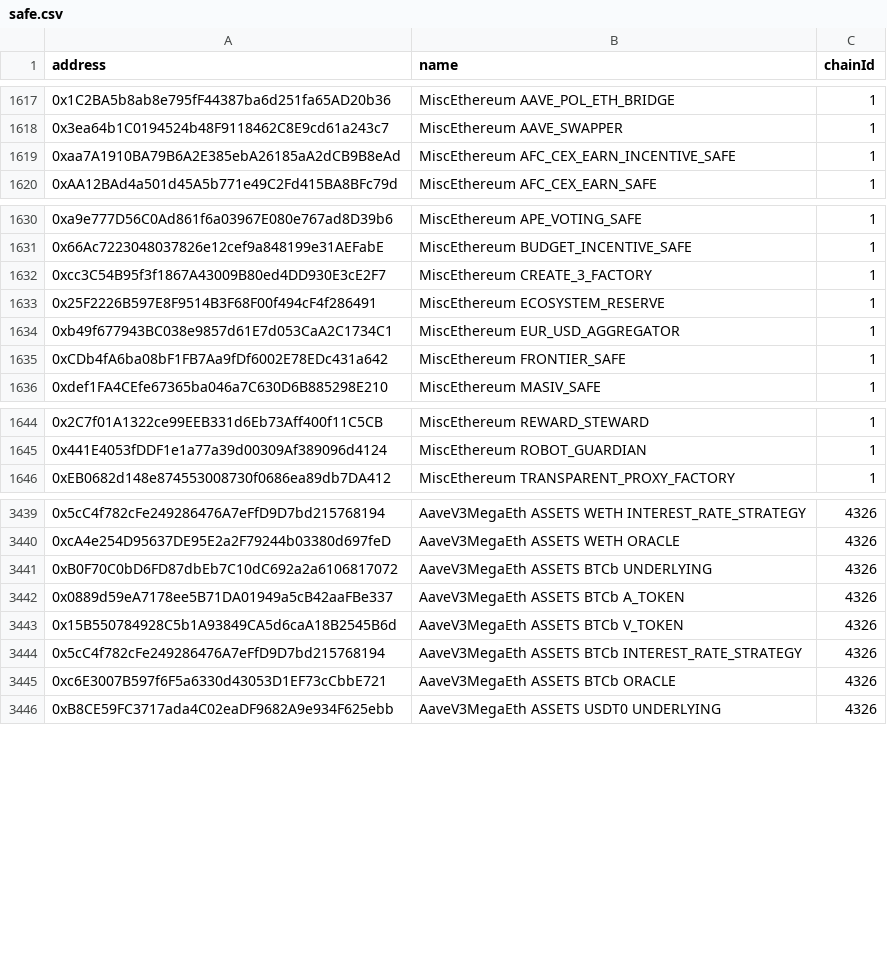
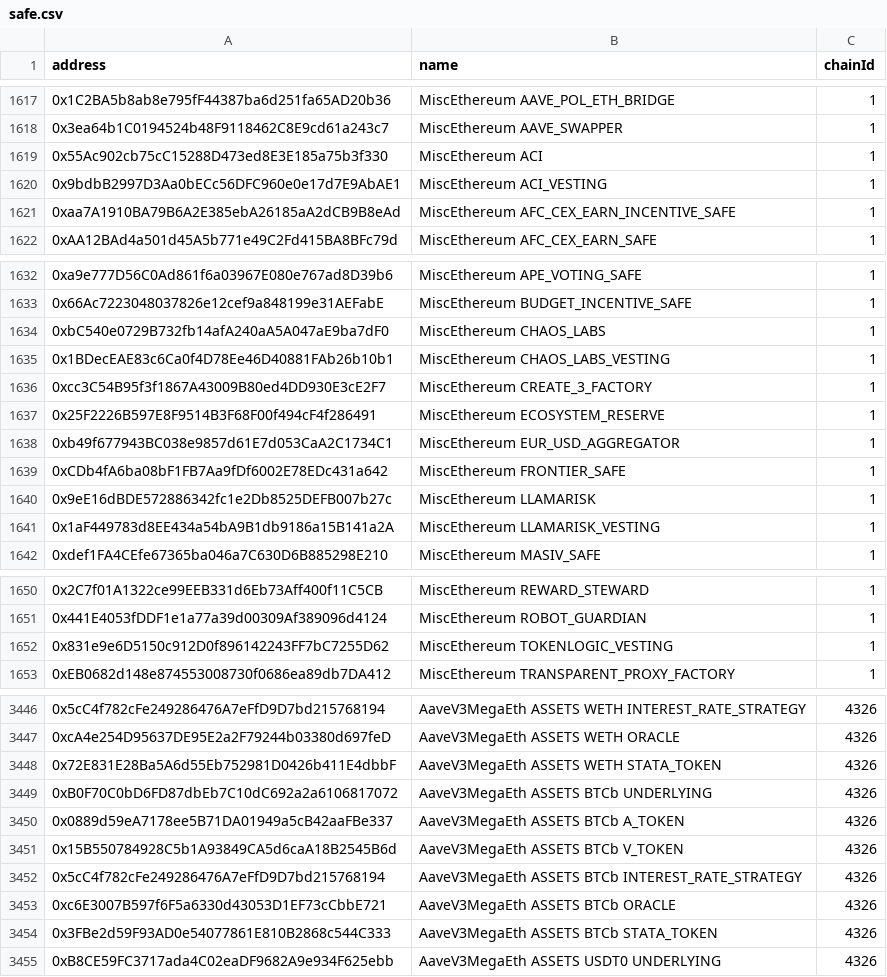
Before and after one commit to TokenLogic-com-au/aave-address-book, a CSV file: safe.csv, drawn as a sheet; only a part is shown, gaps mark what is left out; the diff covers the shown part only; the diff names each change by its address in the sheet, - before the commit and + after, or states it on an @@ line.

Commit message:
add service provider vesting and receiving addresses

```diff
--- a/safe.csv
+++ b/safe.csv
+row 1619: 0x55Ac902cb75cC15288D473ed8E3E185a75b3f330 | MiscEthereum ACI | 1
+row 1620: 0x9bdbB2997D3Aa0bECc56DFC960e0e17d7E9AbAE1 | MiscEthereum ACI_VESTING | 1
+row 1634: 0xbC540e0729B732fb14afA240aA5A047aE9ba7dF0 | MiscEthereum CHAOS_LABS | 1
+row 1635: 0x1BDecEAE83c6Ca0f4D78Ee46D40881FAb26b10b1 | MiscEthereum CHAOS_LABS_VESTING | 1
+row 1640: 0x9eE16dBDE572886342fc1e2Db8525DEFB007b27c | MiscEthereum LLAMARISK | 1
+row 1641: 0x1aF449783d8EE434a54bA9B1db9186a15B141a2A | MiscEthereum LLAMARISK_VESTING | 1
+row 1652: 0x831e9e6D5150c912D0f896142243FF7bC7255D62 | MiscEthereum TOKENLOGIC_VESTING | 1
+row 3448: 0x72E831E28Ba5A6d55Eb752981D0426b411E4dbbF | AaveV3MegaEth ASSETS WETH STATA_TOKEN | 4326
+row 3454: 0x3FBe2d59F93AD0e54077861E810B2868c544C333 | AaveV3MegaEth ASSETS BTCb STATA_TOKEN | 4326
```
Also changed, not shown: 4 added rows elsewhere in this file, 8 other files.
